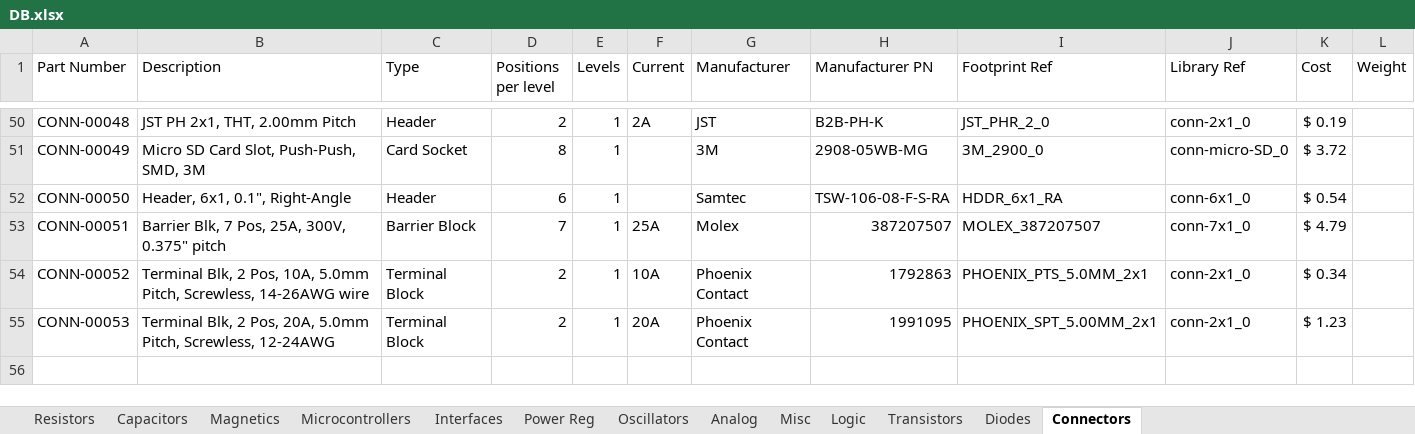
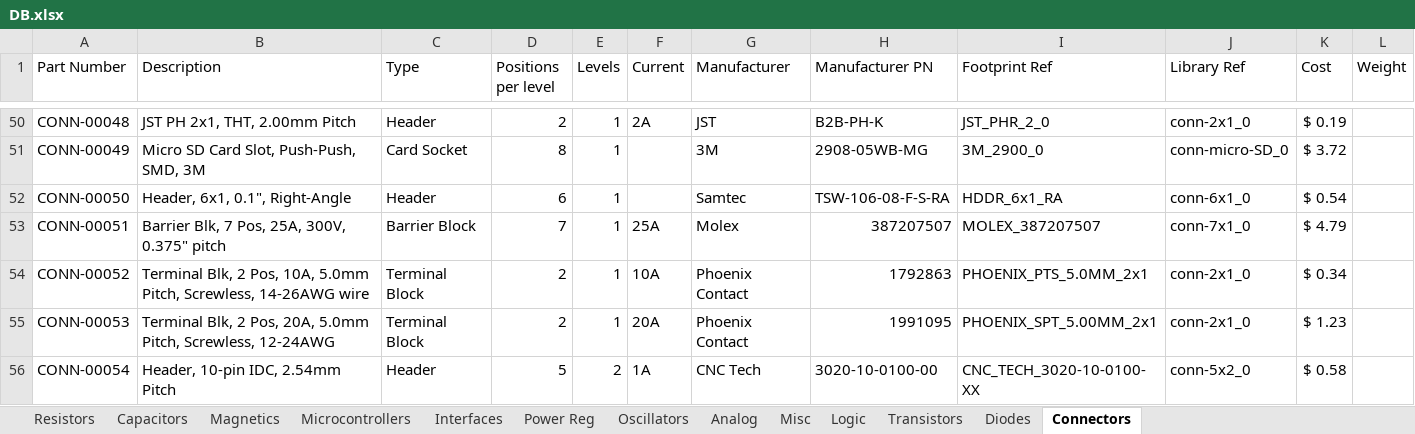
Before and after one commit to cwruRobotics/Altium_Central_Library, an Excel workbook: Library/Components/DB.xlsx, sheet Connectors, drawn as a sheet; only a part is shown, gaps mark what is left out; values as stored, in another font and other column widths than the file's, no borders; the diff names each change by its address in the sheet, - before the commit and + after, or states it on an @@ line.

Commit message:
Add 10-pin IDC connector

```diff
--- a/Library/Components/DB.xlsx (sheet Connectors)
+++ b/Library/Components/DB.xlsx (sheet Connectors)
+row 56: CONN-00054 | Header, 10-pin IDC, 2.54mm Pitch | Header | 5 | 2 | 1A | CNC Tech | 3020-10-0100-00 | CNC_TECH_3020-10-0100-XX | conn-5x2_0 | $ 0.58
```
Also changed, not shown: sheet Analog, sheet Misc, sheet Power Reg, sheet Diodes, sheet Resistors, 16 other files.
